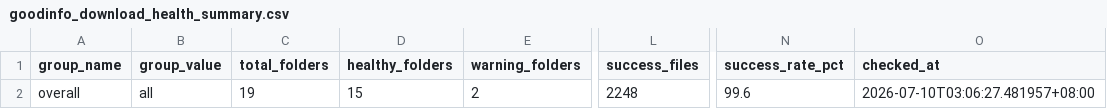
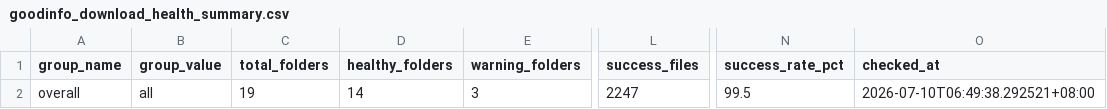
Before and after one commit to wenchiehlee-investment/Python-Actions.GoodInfo, a CSV file: data/upstream/goodinfo_download_health_summary.csv, drawn as a sheet; only a part is shown, gaps mark what is left out; the diff names each change by its address in the sheet, - before the commit and + after, or states it on an @@ line.

Commit message:
🔄 synced file(s) with wenchiehlee-investment/Python-Actions.GoodInfo

```diff
--- a/data/upstream/goodinfo_download_health_summary.csv
+++ b/data/upstream/goodinfo_download_health_summary.csv
-D2 (healthy_folders): 15
+D2 (healthy_folders): 14
-E2 (warning_folders): 2
+E2 (warning_folders): 3
-L2 (success_files): 2248
+L2 (success_files): 2247
-N2 (success_rate_pct): 99.6
+N2 (success_rate_pct): 99.5
-O2 (checked_at): 2026-07-10T03:06:27.481957+08:00
+O2 (checked_at): 2026-07-10T06:49:38.292521+08:00
```
